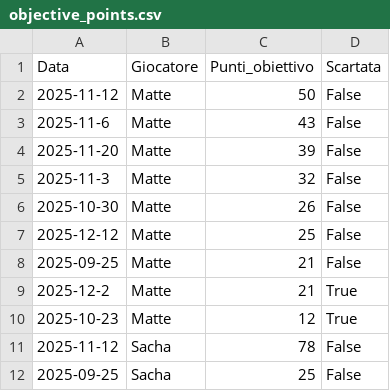
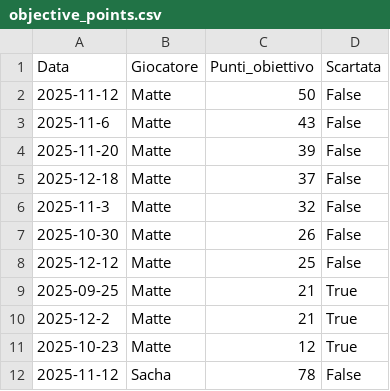
Before and after one commit to matte995/risiko-championship.github.io, a CSV file: js/statistiche/chart2/objective_points.csv, drawn as a sheet; only a part is shown; the shorter side is filled out with more unchanged rows; the diff covers the shown part only.

```diff
--- a/js/statistiche/chart2/objective_points.csv
+++ b/js/statistiche/chart2/objective_points.csv
@@ -4,2 +4,3 @@ Data,Giocatore,Punti_obiettivo,Scartata
 2025-11-20,Matte,39,False
+2025-12-18,Matte,37,False
 2025-11-3,Matte,32,False
@@ -7,3 +8,3 @@ Data,Giocatore,Punti_obiettivo,Scartata
 2025-12-12,Matte,25,False
-2025-09-25,Matte,21,False
+2025-09-25,Matte,21,True
 2025-12-2,Matte,21,True
```
Also changed, not shown: 3 added rows and 2 edited cells elsewhere in this file, js/statistiche/chart1/general_trend.csv, 1 other file.
